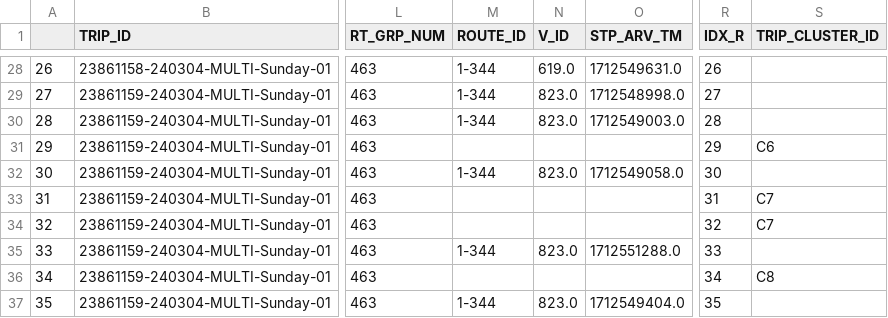
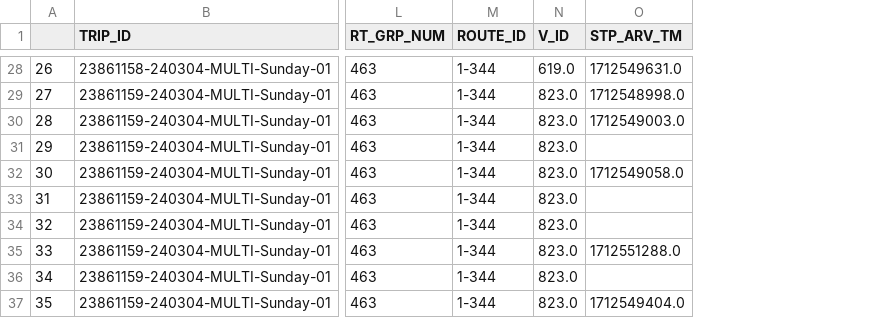
Before and after one commit to renacin/BramptonTransitAnalysis, a CSV file: 1_CollectData/TripObs.csv, drawn as a sheet; only a part is shown, gaps mark what is left out; the diff covers the shown part only; the diff names each change by its address in the sheet, - before the commit and + after, or states it on an @@ line.

```diff
--- a/1_CollectData/TripObs.csv
+++ b/1_CollectData/TripObs.csv
-column R (IDX_R), rows 28-37: 26 | 27 | 28 | 29 | 30 | 31 | 32 | 33 | 34 | 35
-column S (TRIP_CLUSTER_ID), rows 31-36: C6 |  | C7 | C7 |  | C8
-M31 (ROUTE_ID): (empty)
+M31 (ROUTE_ID): 1-344
-N31 (V_ID): (empty)
+N31 (V_ID): 823.0
-M33:M34 (ROUTE_ID): (empty)
+M33:M34 (ROUTE_ID): 1-344
-N33:N34 (V_ID): (empty)
+N33:N34 (V_ID): 823.0
-M36 (ROUTE_ID): (empty)
+M36 (ROUTE_ID): 1-344
-N36 (V_ID): (empty)
+N36 (V_ID): 823.0
```
Also changed, not shown: 32 edited cells elsewhere in this file, 1 other file.
